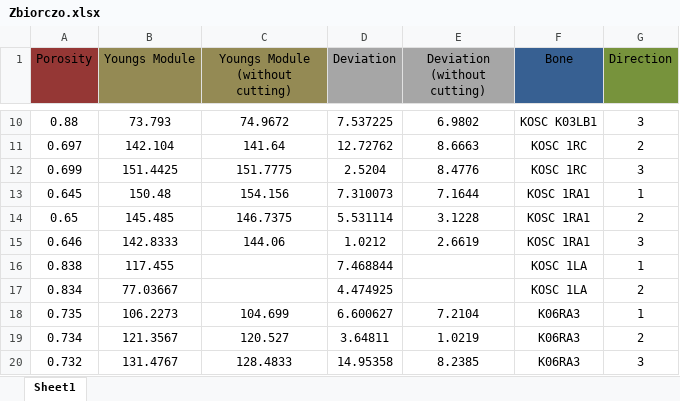
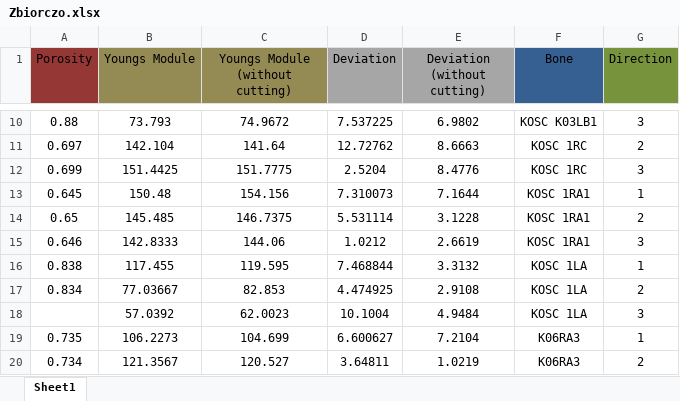
Before and after one commit to nmilaniak/inz, an Excel workbook: uCT+compression_(razem)/Zbiorczo.xlsx, sheet Sheet1, drawn as a sheet; only a part is shown, gaps mark what is left out; the shorter side is filled out with more unchanged rows; values as stored, in another font and other column widths than the file's, no borders; charts and pictures not drawn; the diff names each change by its address in the sheet, - before the commit and + after, or states it on an @@ line.

```diff
--- a/uCT+compression_(razem)/Zbiorczo.xlsx (sheet Sheet1)
+++ b/uCT+compression_(razem)/Zbiorczo.xlsx (sheet Sheet1)
-C16 (Youngs Module (without cutting)): (empty)
+C16 (Youngs Module (without cutting)): 119.595
-E16 (Deviation (without cutting)): (empty)
+E16 (Deviation (without cutting)): 3.3132
-C17 (Youngs Module (without cutting)): (empty)
+C17 (Youngs Module (without cutting)): 82.853
-E17 (Deviation (without cutting)): (empty)
+E17 (Deviation (without cutting)): 2.9108
+row 18:  | 57.0392 | 62.0023 | 10.1004 | 4.9484 | KOSC 1LA | 3
```
Also changed, not shown: charts or pictures, 3 other files.
